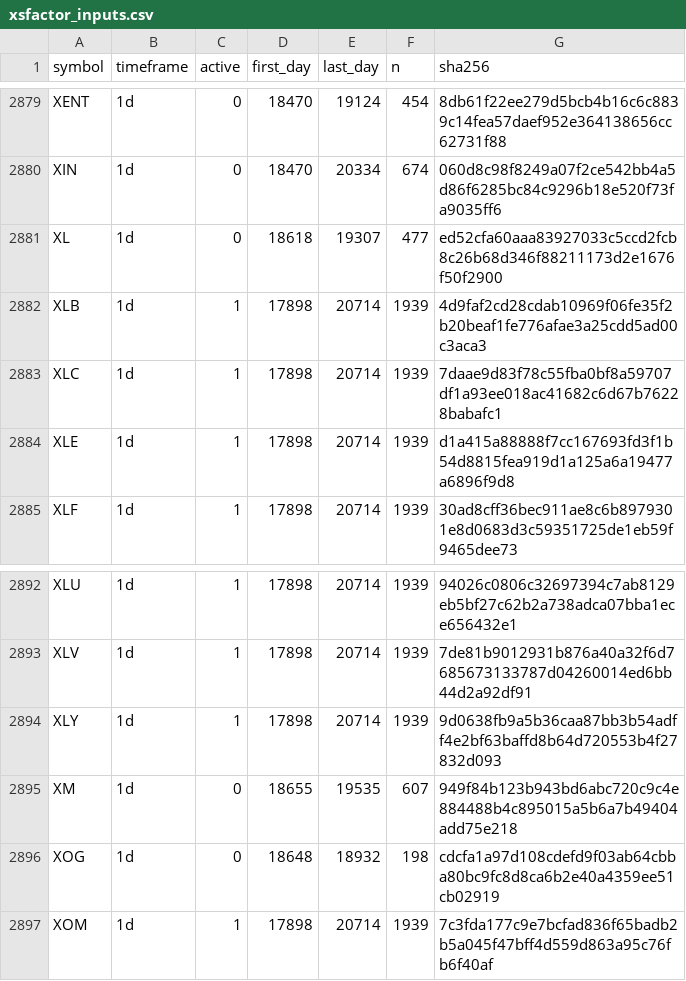
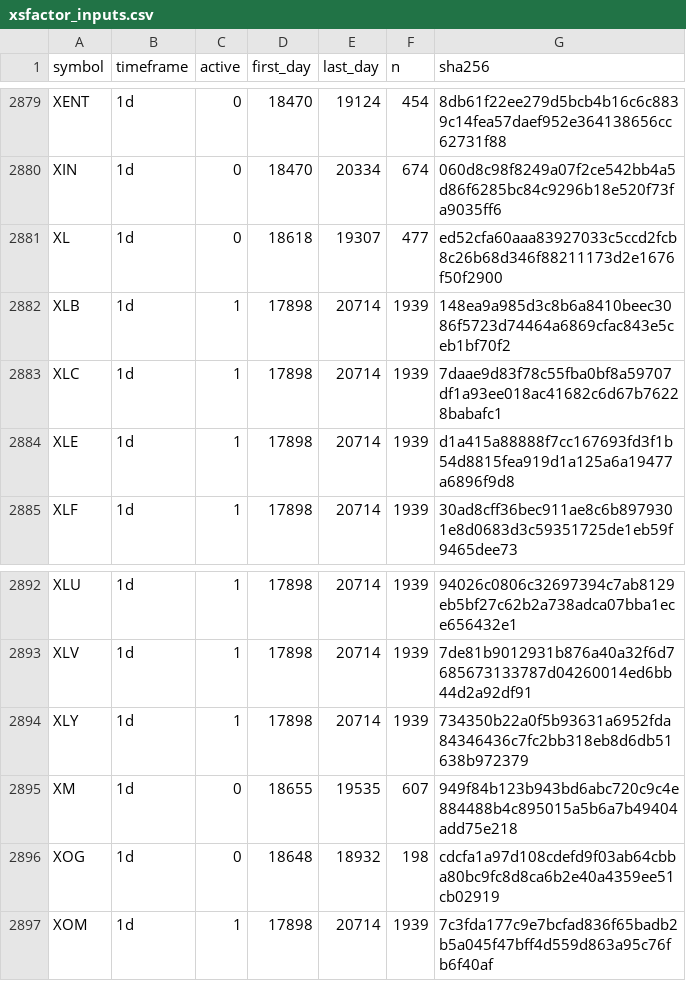
Before and after one commit to nyaungnicholas-wq/signaldeck, a CSV file: repro/xsfactor_inputs.csv, drawn as a sheet; only a part is shown, gaps mark what is left out.

```diff
--- a/repro/xsfactor_inputs.csv
+++ b/repro/xsfactor_inputs.csv
@@ -2881,3 +2881,3 @@ XIN,1d,0,18470,20334,674,060d8c98f8249a07f2ce542bb4a5d86f6285bc84c9296b18e520f73
 XL,1d,0,18618,19307,477,ed52cfa60aaa83927033c5ccd2fcb8c26b68d346f88211173d2e1676f50f2900
-XLB,1d,1,17898,20714,1939,4d9faf2cd28cdab10969f06fe35f2b20beaf1fe776afae3a25cdd5ad00c3aca3
+XLB,1d,1,17898,20714,1939,148ea9a985d3c8b6a8410beec3086f5723d74464a6869cfac843e5ceb1bf70f2
 XLC,1d,1,17898,20714,1939,7daae9d83f78c55fba0bf8a59707df1a93ee018ac41682c6d67b76228babafc1
@@ -2893,3 +2893,3 @@ XLU,1d,1,17898,20714,1939,94026c0806c32697394c7ab8129eb5bf27c62b2a738adca07bba1e
 XLV,1d,1,17898,20714,1939,7de81b9012931b876a40a32f6d7685673133787d04260014ed6bb44d2a92df91
-XLY,1d,1,17898,20714,1939,9d0638fb9a5b36caa87bb3b54adff4e2bf63baffd8b64d720553b4f27832d093
+XLY,1d,1,17898,20714,1939,734350b22a0f5b93631a6952fda84346436c7fc2bb318eb8d6db51638b972379
 XM,1d,0,18655,19535,607,949f84b123b943bd6abc720c9c4e884488b4c895015a5b6a7b49404add75e218
```
Also changed, not shown: repro/directional_days.csv, repro/grading_protocol.csv, 11 other files.
